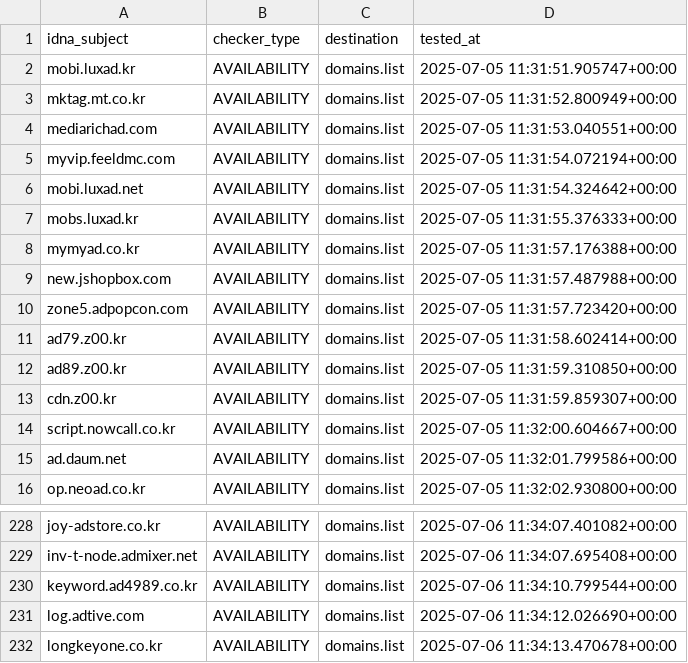
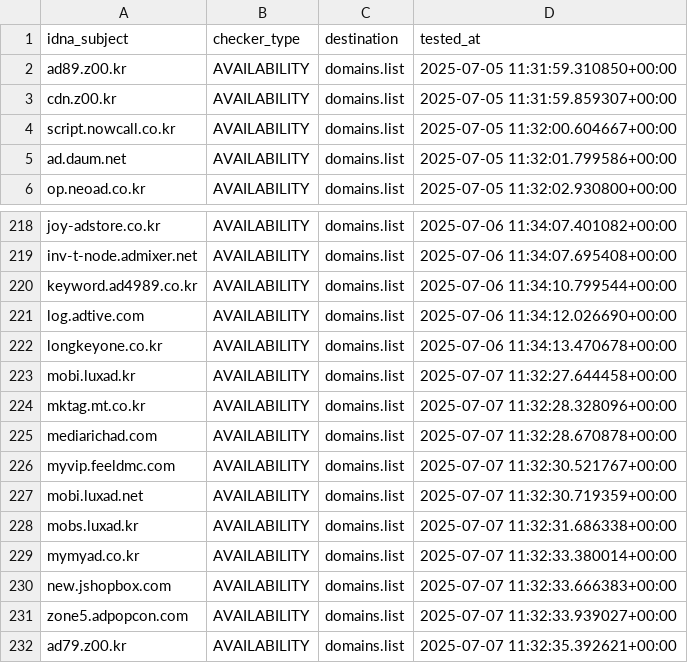
Before and after one commit to Ultimate-Hosts-Blacklist/YousList, a CSV file: .pyfunceble/inactive.csv, drawn as a sheet; only a part is shown, gaps mark what is left out.

```diff
--- a/.pyfunceble/inactive.csv
+++ b/.pyfunceble/inactive.csv
@@ -1,12 +1,2 @@
 idna_subject,checker_type,destination,tested_at
-mobi.luxad.kr,AVAILABILITY,domains.list,2025-07-05 11:31:51.905747+00:00
-mktag.mt.co.kr,AVAILABILITY,domains.list,2025-07-05 11:31:52.800949+00:00
-mediarichad.com,AVAILABILITY,domains.list,2025-07-05 11:31:53.040551+00:00
-myvip.feeldmc.com,AVAILABILITY,domains.list,2025-07-05 11:31:54.072194+00:00
-mobi.luxad.net,AVAILABILITY,domains.list,2025-07-05 11:31:54.324642+00:00
-mobs.luxad.kr,AVAILABILITY,domains.list,2025-07-05 11:31:55.376333+00:00
-mymyad.co.kr,AVAILABILITY,domains.list,2025-07-05 11:31:57.176388+00:00
-new.jshopbox.com,AVAILABILITY,domains.list,2025-07-05 11:31:57.487988+00:00
-zone5.adpopcon.com,AVAILABILITY,domains.list,2025-07-05 11:31:57.723420+00:00
-ad79.z00.kr,AVAILABILITY,domains.list,2025-07-05 11:31:58.602414+00:00
 ad89.z00.kr,AVAILABILITY,domains.list,2025-07-05 11:31:59.310850+00:00
@@ -232 +222,11 @@ log.adtive.com,AVAILABILITY,domains.list,2025-07-06 11:34:12.026690+00:00
 longkeyone.co.kr,AVAILABILITY,domains.list,2025-07-06 11:34:13.470678+00:00
+mobi.luxad.kr,AVAILABILITY,domains.list,2025-07-07 11:32:27.644458+00:00
+mktag.mt.co.kr,AVAILABILITY,domains.list,2025-07-07 11:32:28.328096+00:00
+mediarichad.com,AVAILABILITY,domains.list,2025-07-07 11:32:28.670878+00:00
+myvip.feeldmc.com,AVAILABILITY,domains.list,2025-07-07 11:32:30.521767+00:00
+mobi.luxad.net,AVAILABILITY,domains.list,2025-07-07 11:32:30.719359+00:00
+mobs.luxad.kr,AVAILABILITY,domains.list,2025-07-07 11:32:31.686338+00:00
+mymyad.co.kr,AVAILABILITY,domains.list,2025-07-07 11:32:33.380014+00:00
+new.jshopbox.com,AVAILABILITY,domains.list,2025-07-07 11:32:33.666383+00:00
+zone5.adpopcon.com,AVAILABILITY,domains.list,2025-07-07 11:32:33.939027+00:00
+ad79.z00.kr,AVAILABILITY,domains.list,2025-07-07 11:32:35.392621+00:00
```
Also changed, not shown: 16 other files.
